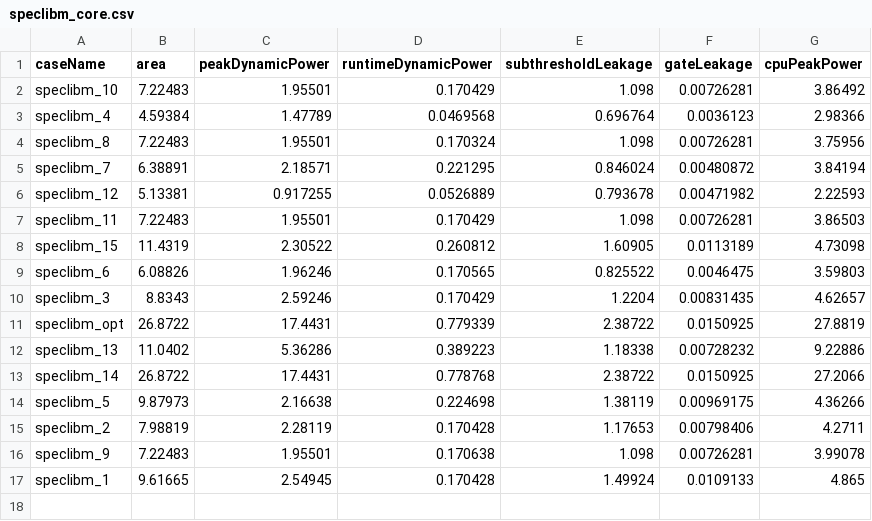
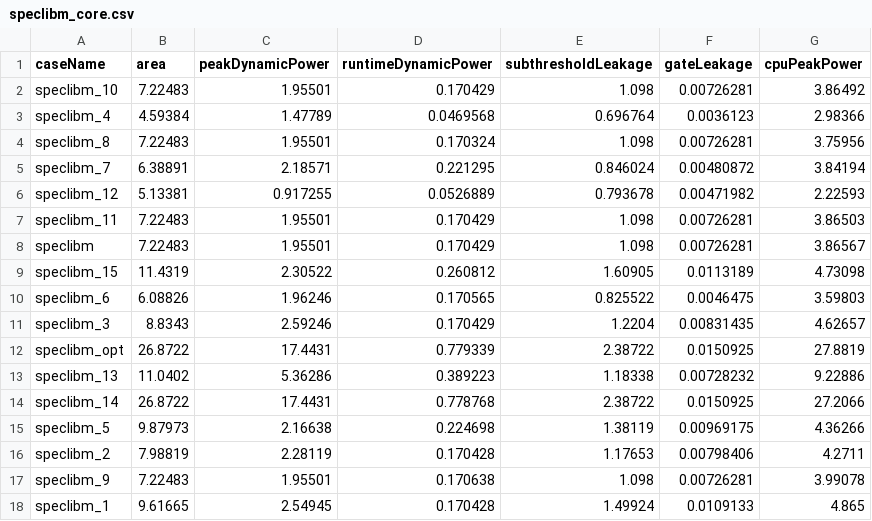
Before and after one commit to Panasavv/1st-Assignment, a CSV file: Lab3/mcpat-results-SPEC2006/speclibm/speclibm_core.csv, drawn as a sheet.

```diff
--- a/Lab3/mcpat-results-SPEC2006/speclibm/speclibm_core.csv
+++ b/Lab3/mcpat-results-SPEC2006/speclibm/speclibm_core.csv
@@ -7,2 +7,3 @@ speclibm_12,5.13381,0.917255,0.0526889,0.793678,0.00471982,2.22593
 speclibm_11,7.22483,1.95501,0.170429,1.098,0.00726281,3.86503
+speclibm,7.22483,1.95501,0.170429,1.098,0.00726281,3.86567
 speclibm_15,11.4319,2.30522,0.260812,1.60905,0.0113189,4.73098
```
Also changed, not shown: Lab3/mcpat-results-SPEC2006/specbzip/specbzip_core.csv, Lab3/mcpat-results-SPEC2006/spechmmer/spechmmer_core.csv, 8 other files.
